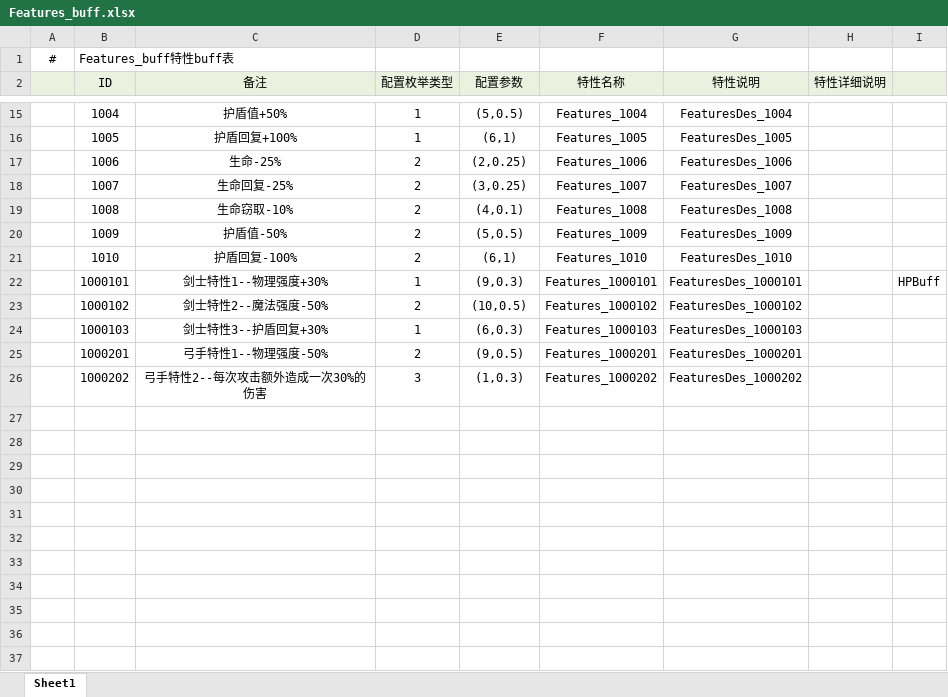
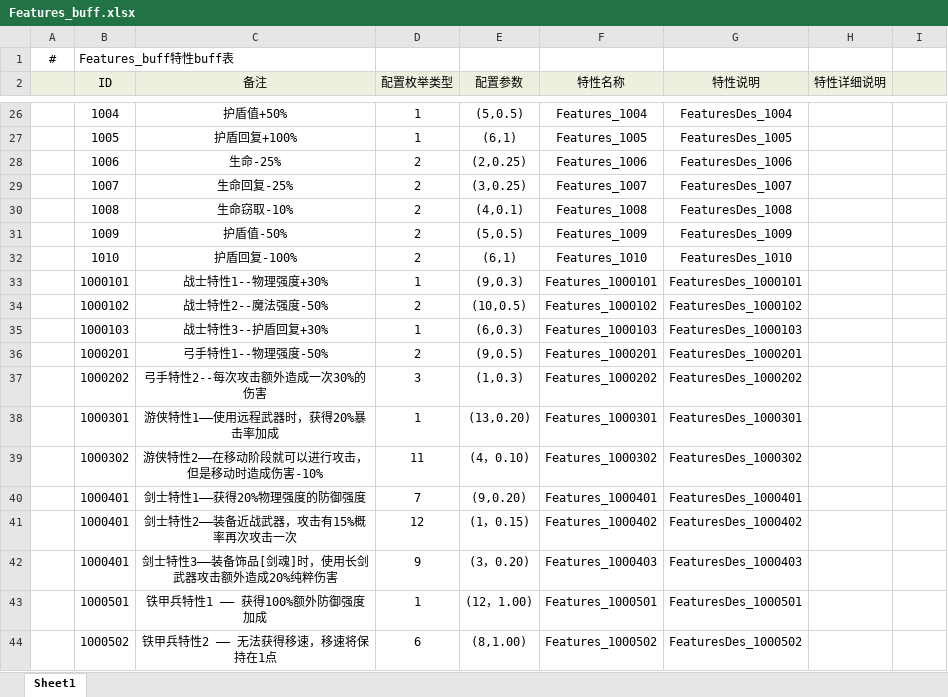
Before and after one commit to NingXingX/Qiangzi_Unity, an Excel workbook: JsonExport/excel/Features_buff.xlsx, sheet Sheet1, drawn as a sheet; only a part is shown, gaps mark what is left out; values as stored, in another font and other column widths than the file's, no borders; addresses are those after the commit; the diff covers the shown part only; the diff names each change by its address in the sheet, - before the commit and + after, or states it on an @@ line.

```diff
--- a/JsonExport/excel/Features_buff.xlsx (sheet Sheet1)
+++ b/JsonExport/excel/Features_buff.xlsx (sheet Sheet1)
-C33 (备注): 剑士特性1--物理强度+30%
+C33 (备注): 战士特性1--物理强度+30%
-I33: HPBuff
+I33: (empty)
-C34 (备注): 剑士特性2--魔法强度-50%
+C34 (备注): 战士特性2--魔法强度-50%
-C35 (备注): 剑士特性3--护盾回复+30%
+C35 (备注): 战士特性3--护盾回复+30%
+row 38:  | 1000301 | 游侠特性1——使用远程武器时，获得20%暴击率加成 | 1 | (13,0.20) | Features_1000301 | FeaturesDes_1000301
+row 39:  | 1000302 | 游侠特性2——在移动阶段就可以进行攻击，但是移动时造成伤害-10% | 11 | (4，0.10) | Features_1000302 | FeaturesDes_1000302
+row 40:  | 1000401 | 剑士特性1——获得20%物理强度的防御强度 | 7 | (9,0.20) | Features_1000401 | FeaturesDes_1000401
+row 41:  | 1000401 | 剑士特性2——装备近战武器，攻击有15%概率再次攻击一次 | 12 | (1，0.15) | Features_1000402 | FeaturesDes_1000402
+row 42:  | 1000401 | 剑士特性3——装备饰品[剑魂]时，使用长剑武器攻击额外造成20%纯粹伤害 | 9 | (3，0.20) | Features_1000403 | FeaturesDes_1000403
+row 43:  | 1000501 | 铁甲兵特性1 —— 获得100%额外防御强度加成 | 1 | (12，1.00) | Features_1000501 | FeaturesDes_1000501
+row 44:  | 1000502 | 铁甲兵特性2 —— 无法获得移速，移速将保持在1点 | 6 | (8,1.00) | Features_1000502 | FeaturesDes_1000502
```
Also changed, not shown: 11 added rows and 1 edited cell elsewhere in this sheet, Assets/DesignDocument/职业规划.xlsx, JsonExport/excel/Equip.xlsx, 21 other files.
